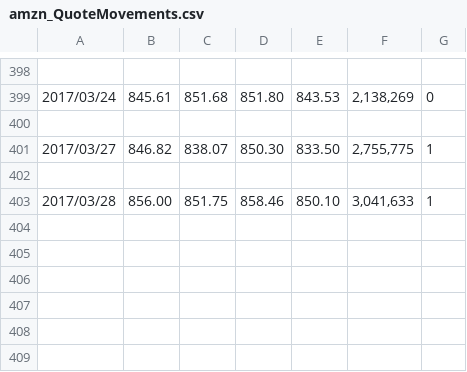
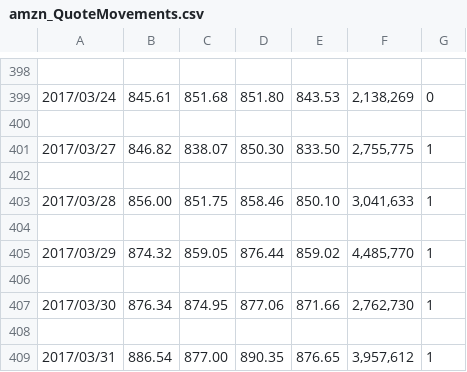
Before and after one commit to hearmstinj/pp2, a CSV file: CSV/amzn_QuoteMovements.csv, drawn as a sheet; only a part is shown, gaps mark what is left out; the diff names each change by its address in the sheet, - before the commit and + after, or states it on an @@ line.

```diff
--- a/CSV/amzn_QuoteMovements.csv
+++ b/CSV/amzn_QuoteMovements.csv
+row 404: (empty)
+row 405: 2017/03/29 | 874.32 | 859.05 | 876.44 | 859.02 | 4,485,770 | 1
+row 406: (empty)
+row 407: 2017/03/30 | 876.34 | 874.95 | 877.06 | 871.66 | 2,762,730 | 1
+row 408: (empty)
+row 409: 2017/03/31 | 886.54 | 877.00 | 890.35 | 876.65 | 3,957,612 | 1
```
Also changed, not shown: CSV/FinalResult.csv, CSV/aapl_HistoricalQuotes.csv, 25 other files.
